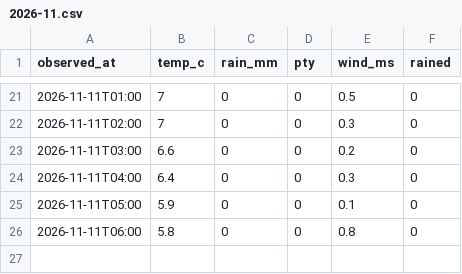
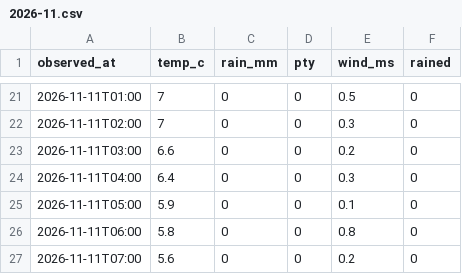
Before and after one commit to greatsong/screens, a CSV file: data/kma/observed/2026-11.csv, drawn as a sheet; only a part is shown, gaps mark what is left out.

```diff
--- a/data/kma/observed/2026-11.csv
+++ b/data/kma/observed/2026-11.csv
@@ -26 +26,2 @@ observed_at,temp_c,rain_mm,pty,wind_ms,rained
 2026-11-11T06:00,5.8,0,0,0.8,0
+2026-11-11T07:00,5.6,0,0,0.2,0
```
Also changed, not shown: 1 other file.
